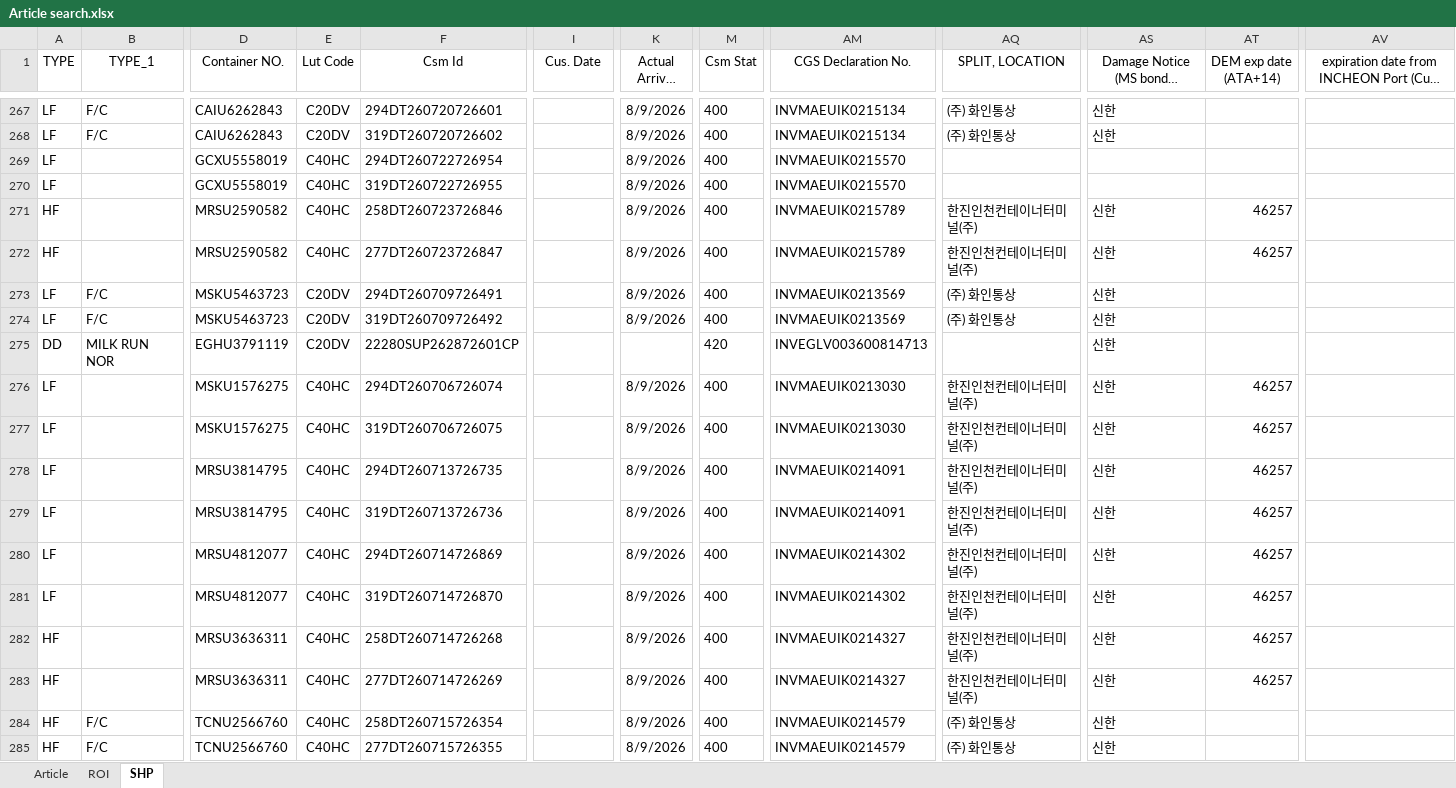
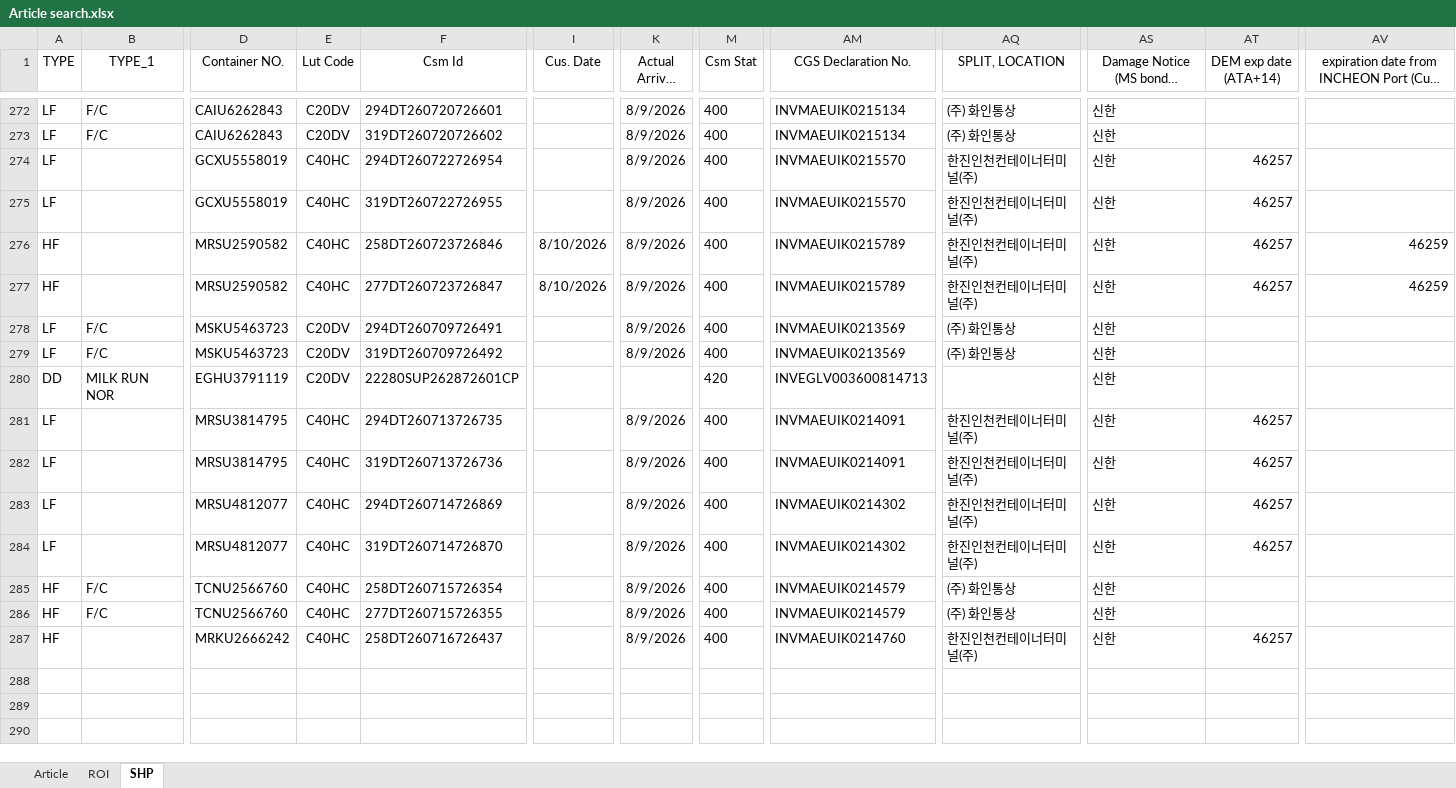
Before and after one commit to STO726/GOODS_Arrival, an Excel workbook: Article search.xlsx, sheet SHP, drawn as a sheet; only a part is shown, gaps mark what is left out; the shorter side is filled out with more unchanged rows; long unchanged cells end in …; values as stored, in another font and other column widths than the file's, no borders; conditional formats and table styles not drawn; removed rows and columns are numbered as before the commit, all else as after; rows hold the shown columns only; the diff covers the shown part only; the diff names each change by its address in the sheet, - before the commit and + after, or states it on an @@ line.

```diff
--- a/Article search.xlsx (sheet SHP)
+++ b/Article search.xlsx (sheet SHP)
-AQ274:AQ275 (SPLIT, LOCATION): (empty)
+AQ274:AQ275 (SPLIT, LOCATION): 한진인천컨테이너터미널(주)
-AS274:AS275: (empty)
+AS274:AS275: 신한
-AT274:AT275 (DEM exp date (ATA+14)): (empty)
+AT274:AT275 (DEM exp date (ATA+14)): 46257
-I276:I277 (Cus. Date): (empty)
+I276:I277 (Cus. Date): 8/10/2026
-AV276:AV277: (empty)
+AV276:AV277: 46259
-row 276: LF |  | MSKU1576275 | C40HC | 294DT260706726074 |  | 8/9/2026 | 400 | INVMAEUIK0213030 | 한진인천컨테이너터미널(주) | 신한 | 46257
-row 277: LF |  | MSKU1576275 | C40HC | 319DT260706726075 |  | 8/9/2026 | 400 | INVMAEUIK0213030 | 한진인천컨테이너터미널(주) | 신한 | 46257
-row 282: HF |  | MRSU3636311 | C40HC | 258DT260714726268 |  | 8/9/2026 | 400 | INVMAEUIK0214327 | 한진인천컨테이너터미널(주) | 신한 | 46257
-row 283: HF |  | MRSU3636311 | C40HC | 277DT260714726269 |  | 8/9/2026 | 400 | INVMAEUIK0214327 | 한진인천컨테이너터미널(주) | 신한 | 46257
```
Also changed, not shown: 7 added rows, 2 removed rows, 3 moved rows and 14 edited cells elsewhere in this sheet, sheet ROI, formulas that keep their value.
